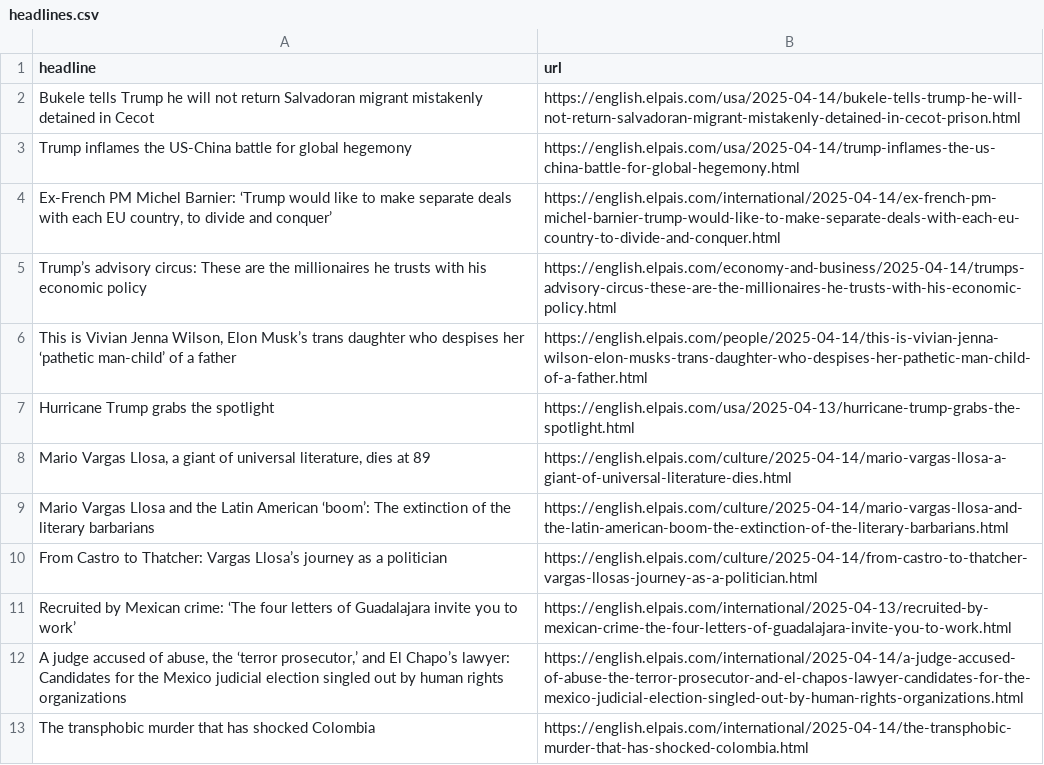
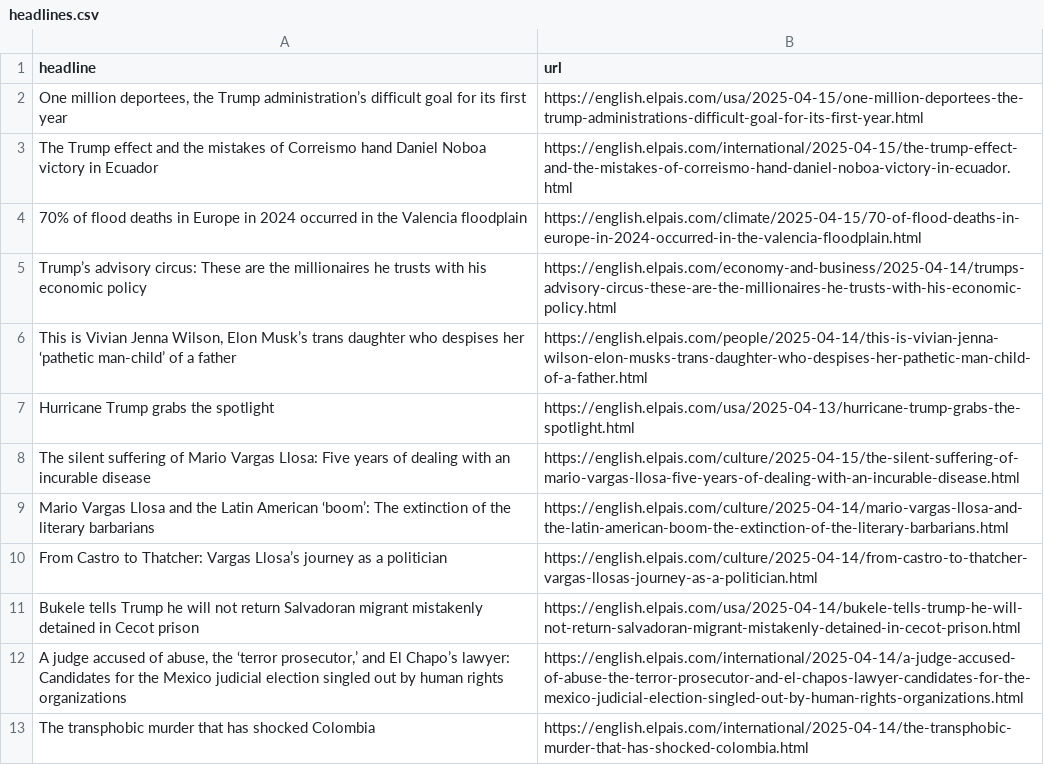
Before and after one commit to dafnikaravola/soma-s-autoscrapper, a CSV file: headlines.csv, drawn as a sheet; only a part is shown; removed rows and columns are numbered as before the commit, all else as after; the diff names each change by its address in the sheet, - before the commit and + after, or states it on an @@ line.

```diff
--- a/headlines.csv
+++ b/headlines.csv
-row 2: Bukele tells Trump he will not return Salvadoran migrant mistakenly detained in Cecot | https://english.elpais.com/usa/2025-04-14/bukele-tells-trump-he-will-not-return-salvadoran-migrant-mistakenly-detained-in-cecot-prison.html
-row 3: Trump inflames the US-China battle for global hegemony | https://english.elpais.com/usa/2025-04-14/trump-inflames-the-us-china-battle-for-global-hegemony.html
-row 4: Ex-French PM Michel Barnier: ‘Trump would like to make separate deals with each EU country, to divide and conquer’ | https://english.elpais.com/international/2025-04-14/ex-french-pm-michel-barnier-trump-would-like-to-make-separate-deals-with-each-eu-country-to-divide-and-conquer.html
+row 2: One million deportees, the Trump administration’s difficult goal for its first year | https://english.elpais.com/usa/2025-04-15/one-million-deportees-the-trump-administrations-difficult-goal-for-its-first-year.html
+row 3: The Trump effect and the mistakes of Correismo hand Daniel Noboa victory in Ecuador | https://english.elpais.com/international/2025-04-15/the-trump-effect-and-the-mistakes-of-correismo-hand-daniel-noboa-victory-in-ecuador.html
+row 4: 70% of flood deaths in Europe in 2024 occurred in the Valencia floodplain | https://english.elpais.com/climate/2025-04-15/70-of-flood-deaths-in-europe-in-2024-occurred-in-the-valencia-floodplain.html
-row 8: Mario Vargas Llosa, a giant of universal literature, dies at 89 | https://english.elpais.com/culture/2025-04-14/mario-vargas-llosa-a-giant-of-universal-literature-dies.html
+row 8: The silent suffering of Mario Vargas Llosa: Five years of dealing with an incurable disease | https://english.elpais.com/culture/2025-04-15/the-silent-suffering-of-mario-vargas-llosa-five-years-of-dealing-with-an-incurable-disease.html
-row 11: Recruited by Mexican crime: ‘The four letters of Guadalajara invite you to work’ | https://english.elpais.com/international/2025-04-13/recruited-by-mexican-crime-the-four-letters-of-guadalajara-invite-you-to-work.html
+row 11: Bukele tells Trump he will not return Salvadoran migrant mistakenly detained in Cecot prison | https://english.elpais.com/usa/2025-04-14/bukele-tells-trump-he-will-not-return-salvadoran-migrant-mistakenly-detained-in-cecot-prison.html
```
